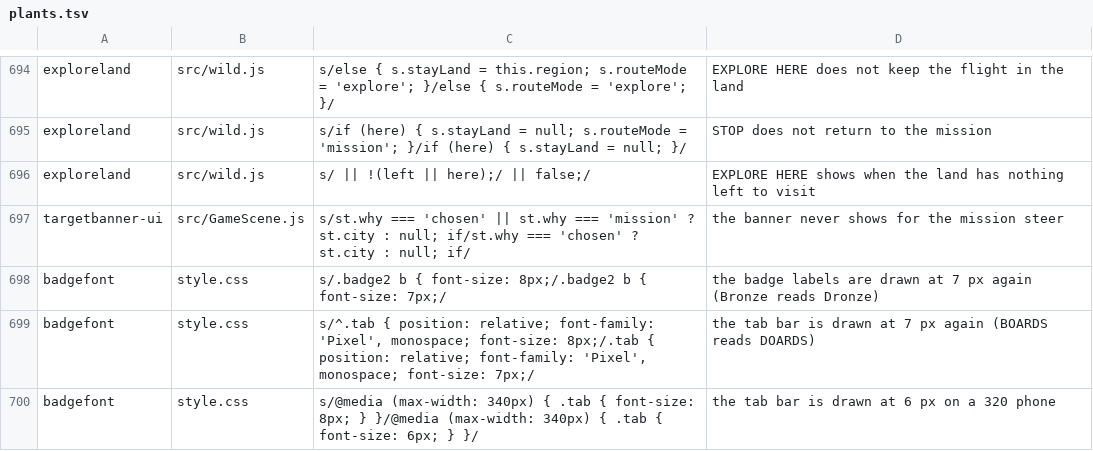
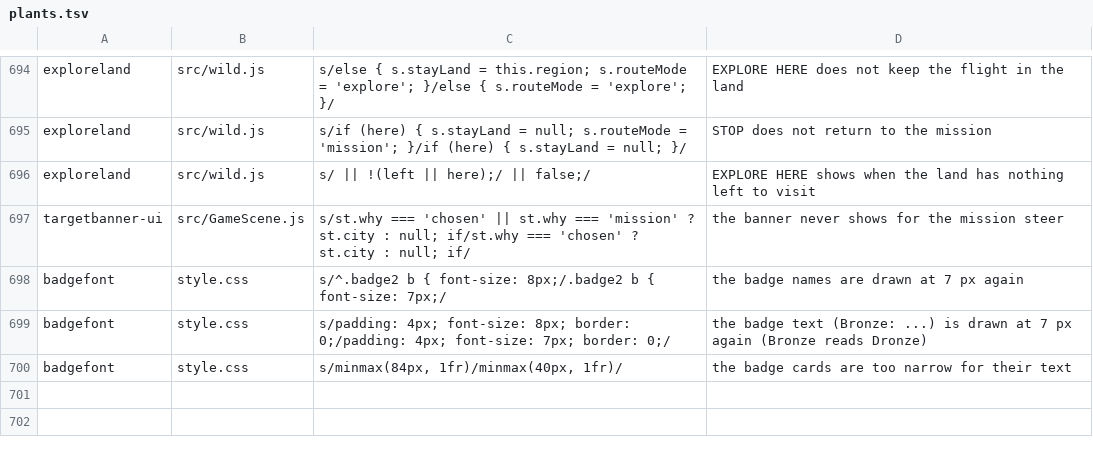
Before and after one commit to olly-marx/contrail-pilot, a TSV file: tools/plants.tsv, drawn as a sheet; only a part is shown, gaps mark what is left out.

Commit message:
Badge cards at 8 px only (the user: the tab bar stays as it was); badgefont checks the cards (names and 'Bronze: ...' text at 8 px, reads Bronze, no overflow) and pins the tab bar as unchanged; 3 plants adapted (desk only, not run)

```diff
--- a/tools/plants.tsv
+++ b/tools/plants.tsv
@@ -697,4 +697,4 @@ exploreland	src/wild.js	s/ || !(left || here);/ || false;/	EXPLORE HERE shows wh
 targetbanner-ui	src/GameScene.js	s/st.why === 'chosen' || st.why === 'mission' ? st.city : null; if/st.why === 'chosen' ? st.city : null; if/	the banner never shows for the mission steer
-badgefont	style.css	s/.badge2 b { font-size: 8px;/.badge2 b { font-size: 7px;/	the badge labels are drawn at 7 px again (Bronze reads Dronze)
-badgefont	style.css	s/^.tab { position: relative; font-family: 'Pixel', monospace; font-size: 8px;/.tab { position: relative; font-family: 'Pixel', monospace; font-size: 7px;/	the tab bar is drawn at 7 px again (BOARDS reads DOARDS)
-badgefont	style.css	s/@media (max-width: 340px) { .tab { font-size: 8px; } }/@media (max-width: 340px) { .tab { font-size: 6px; } }/	the tab bar is drawn at 6 px on a 320 phone
+badgefont	style.css	s/^.badge2 b { font-size: 8px;/.badge2 b { font-size: 7px;/	the badge names are drawn at 7 px again
+badgefont	style.css	s/padding: 4px; font-size: 8px; border: 0;/padding: 4px; font-size: 7px; border: 0;/	the badge text (Bronze: ...) is drawn at 7 px again (Bronze reads Dronze)
+badgefont	style.css	s/minmax(84px, 1fr)/minmax(40px, 1fr)/	the badge cards are too narrow for their text
```
Also changed, not shown: 2 other files.
